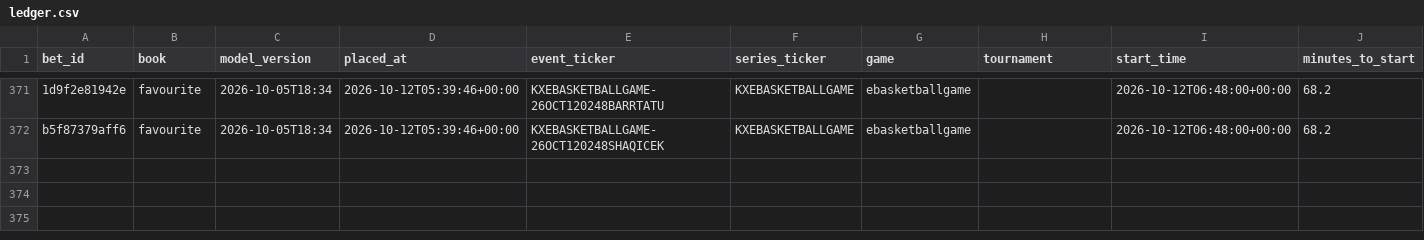
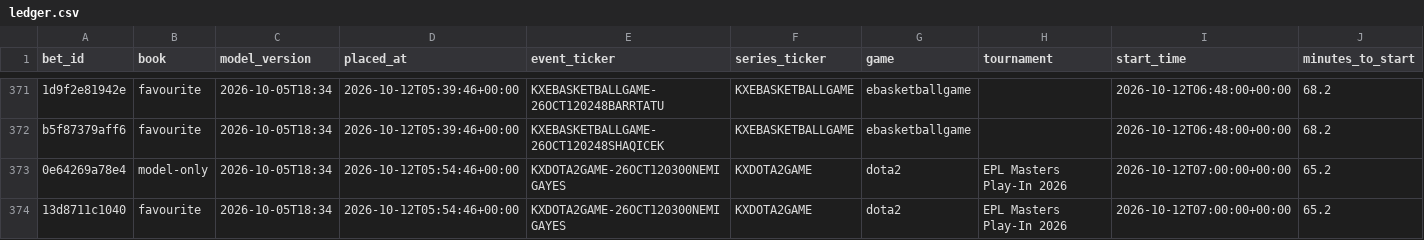
Before and after one commit to nathangin/esports-betting, a CSV file: state/paper/ledger.csv, drawn as a sheet; only a part is shown, gaps mark what is left out; rows hold the shown columns only; the diff names each change by its address in the sheet, - before the commit and + after, or states it on an @@ line.

```diff
--- a/state/paper/ledger.csv
+++ b/state/paper/ledger.csv
+row 373: 0e64269a78e4 | model-only | 2026-10-05T18:34 | 2026-10-12T05:54:46+00:00 | KXDOTA2GAME-26OCT120300NEMIGAYES | KXDOTA2GAME | dota2 | EPL Masters Play-In 2026 | 2026-10-12T07:00:00+00:00 | 65.2
+row 374: 13d8711c1040 | favourite | 2026-10-05T18:34 | 2026-10-12T05:54:46+00:00 | KXDOTA2GAME-26OCT120300NEMIGAYES | KXDOTA2GAME | dota2 | EPL Masters Play-In 2026 | 2026-10-12T07:00:00+00:00 | 65.2
```
Also changed, not shown: state/paper/closes.csv, 8 other files.
